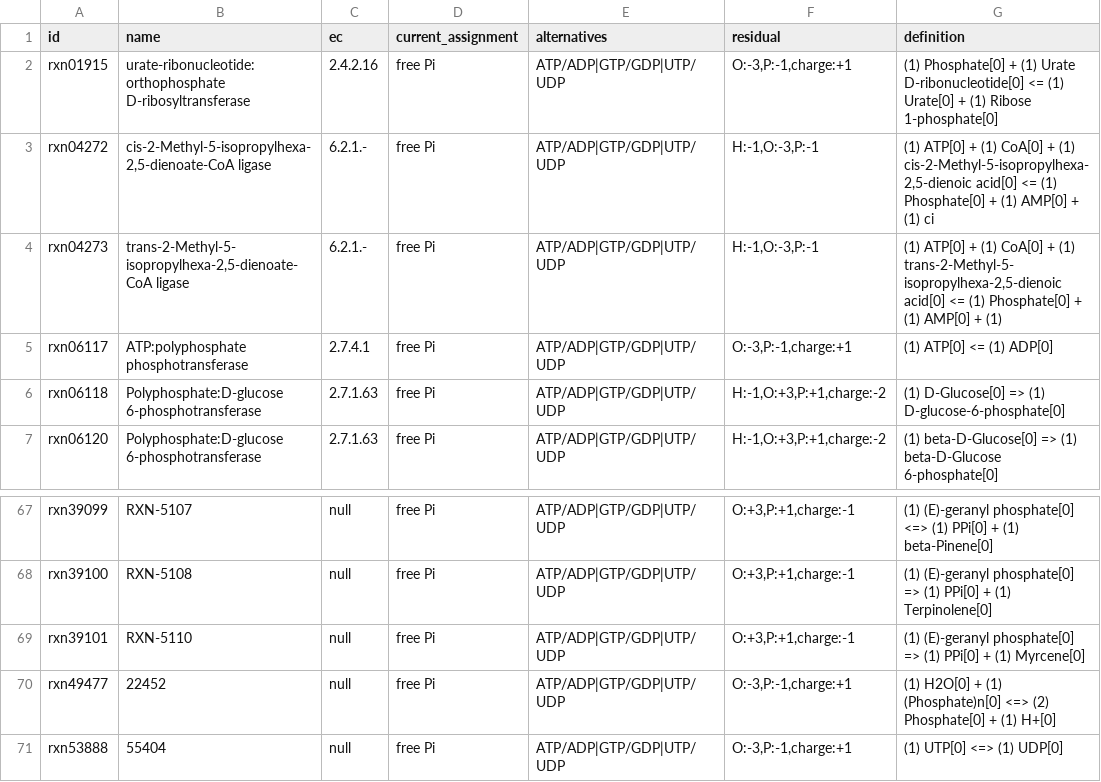
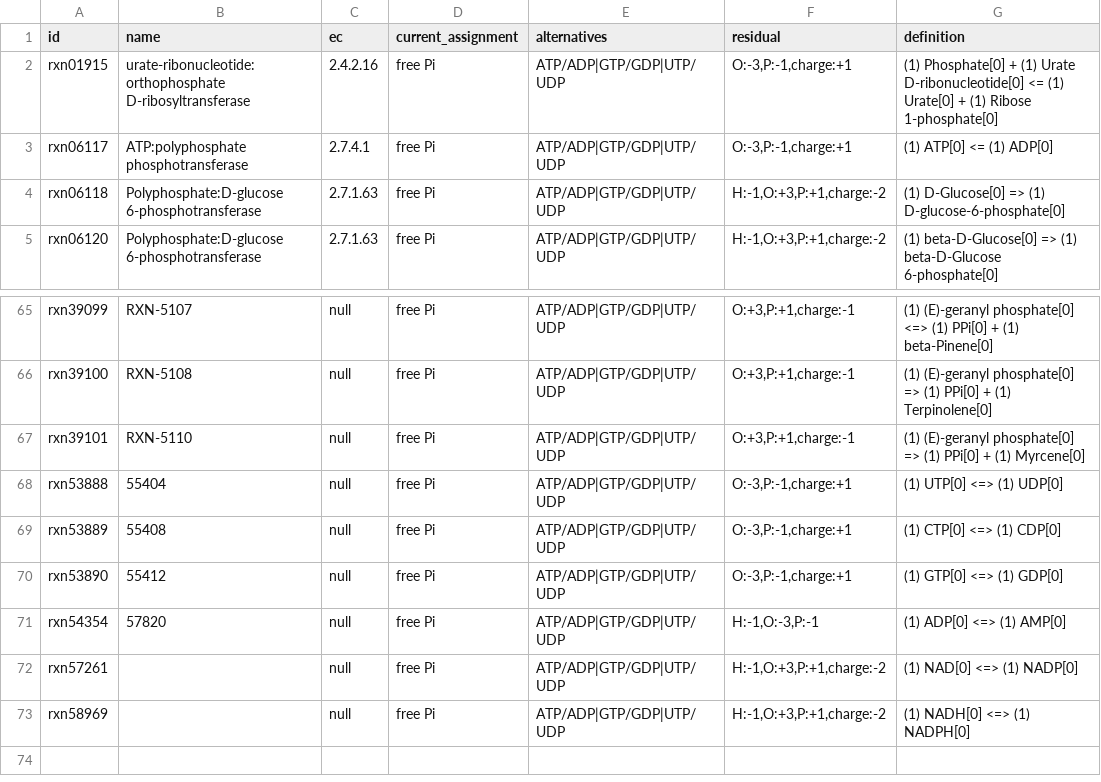
Before and after one commit to Ray16/ModelSEED_FAISS, a TSV file: mass_charge_balance/work/phospho_candidates_for_agent.tsv, drawn as a sheet; only a part is shown, gaps mark what is left out; the shorter side is filled out with more unchanged rows.

```diff
--- a/mass_charge_balance/work/phospho_candidates_for_agent.tsv
+++ b/mass_charge_balance/work/phospho_candidates_for_agent.tsv
@@ -2,4 +2,2 @@ id	name	ec	current_assignment	alternatives	residual	definition
 rxn01915	urate-ribonucleotide:orthophosphate D-ribosyltransferase	2.4.2.16	free Pi	ATP/ADP|GTP/GDP|UTP/UDP	O:-3,P:-1,charge:+1	(1) Phosphate[0] + (1) Urate D-ribonucleotide[0] <= (1) Urate[0] + (1) Ribose 1-phosphate[0]
-rxn04272	cis-2-Methyl-5-isopropylhexa-2,5-dienoate-CoA ligase	6.2.1.-	free Pi	ATP/ADP|GTP/GDP|UTP/UDP	H:-1,O:-3,P:-1	(1) ATP[0] + (1) CoA[0] + (1) cis-2-Methyl-5-isopropylhexa-2,5-dienoic acid[0] <= (1) Phosphate[0] + (1) AMP[0] + (1) ci
-rxn04273	trans-2-Methyl-5-isopropylhexa-2,5-dienoate-CoA ligase	6.2.1.-	free Pi	ATP/ADP|GTP/GDP|UTP/UDP	H:-1,O:-3,P:-1	(1) ATP[0] + (1) CoA[0] + (1) trans-2-Methyl-5-isopropylhexa-2,5-dienoic acid[0] <= (1) Phosphate[0] + (1) AMP[0] + (1)
 rxn06117	ATP:polyphosphate phosphotransferase	2.7.4.1	free Pi	ATP/ADP|GTP/GDP|UTP/UDP	O:-3,P:-1,charge:+1	(1) ATP[0] <= (1) ADP[0]
@@ -69,3 +67,2 @@ rxn39100	RXN-5108	null	free Pi	ATP/ADP|GTP/GDP|UTP/UDP	O:+3,P:+1,charge:-1	(1) (
 rxn39101	RXN-5110	null	free Pi	ATP/ADP|GTP/GDP|UTP/UDP	O:+3,P:+1,charge:-1	(1) (E)-geranyl phosphate[0] => (1) PPi[0] + (1) Myrcene[0]
-rxn49477	22452	null	free Pi	ATP/ADP|GTP/GDP|UTP/UDP	O:-3,P:-1,charge:+1	(1) H2O[0] + (1) (Phosphate)n[0] <=> (2) Phosphate[0] + (1) H+[0]
 rxn53888	55404	null	free Pi	ATP/ADP|GTP/GDP|UTP/UDP	O:-3,P:-1,charge:+1	(1) UTP[0] <=> (1) UDP[0]
```
Also changed, not shown: 2 other files.
